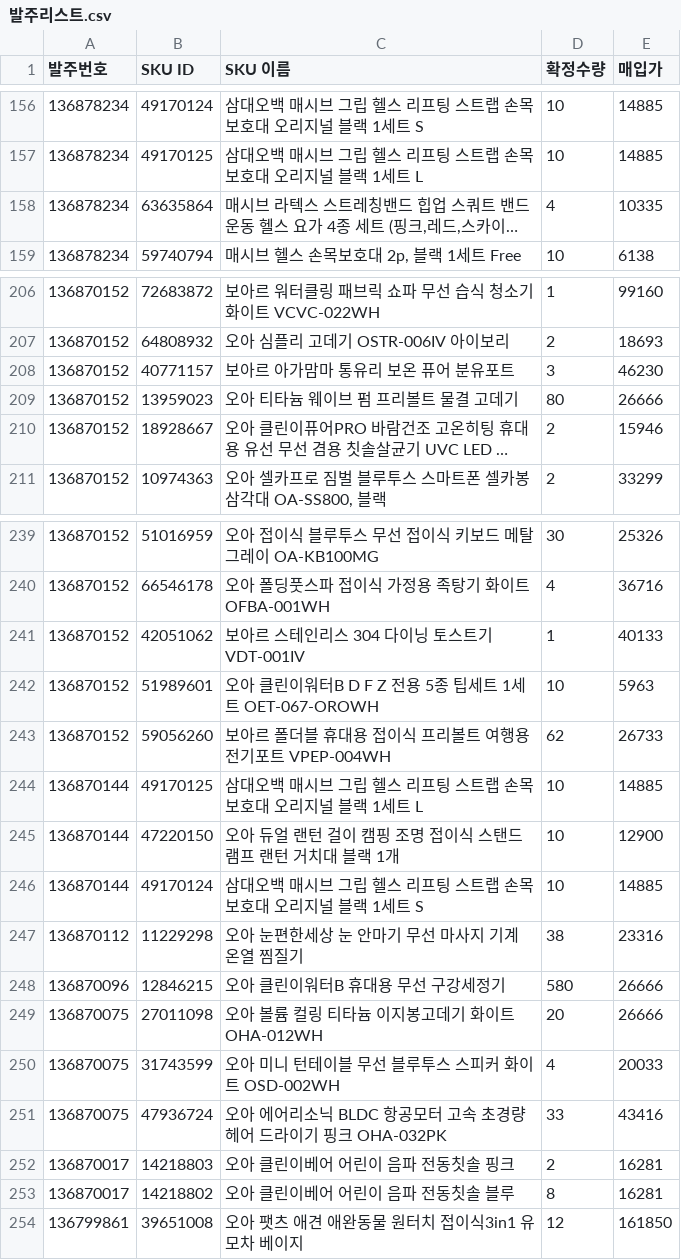
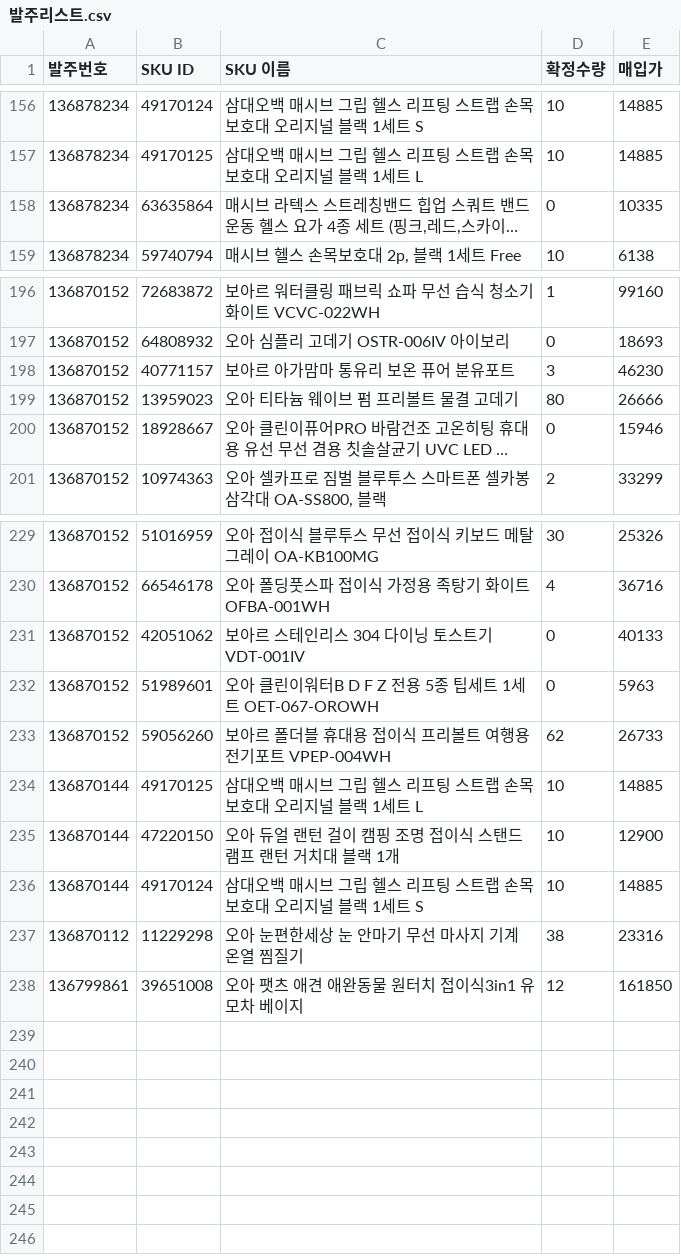
Before and after one commit to tolmjj10/coupang-po, a CSV file: data/발주리스트.csv, drawn as a sheet; only a part is shown, gaps mark what is left out; long unchanged cells end in …; removed rows and columns are numbered as before the commit, all else as after; the diff covers the shown part only; the diff names each change by its address in the sheet, - before the commit and + after, or states it on an @@ line.

```diff
--- a/data/발주리스트.csv
+++ b/data/발주리스트.csv
-D158 (확정수량): 4
+D158 (확정수량): 0
-D197 (확정수량): 2
+D197 (확정수량): 0
-D200 (확정수량): 2
+D200 (확정수량): 0
-D231 (확정수량): 1
+D231 (확정수량): 0
-D232 (확정수량): 10
+D232 (확정수량): 0
-row 248: 136870096 | 12846215 | 오아 클린이워터B 휴대용 무선 구강세정기 | 580 | 26666
-row 249: 136870075 | 27011098 | 오아 볼륨 컬링 티타늄 이지봉고데기 화이트 OHA-012WH | 20 | 26666
-row 250: 136870075 | 31743599 | 오아 미니 턴테이블 무선 블루투스 스피커 화이트 OSD-002WH | 4 | 20033
-row 251: 136870075 | 47936724 | 오아 에어리소닉 BLDC 항공모터 고속 초경량 헤어 드라이기 핑크 OHA-032PK | 33 | 43416
-row 252: 136870017 | 14218803 | 오아 클린이베어 어린이 음파 전동칫솔 핑크 | 2 | 16281
-row 253: 136870017 | 14218802 | 오아 클린이베어 어린이 음파 전동칫솔 블루 | 8 | 16281
```
Also changed, not shown: 10 removed rows and 23 edited cells elsewhere in this file.
